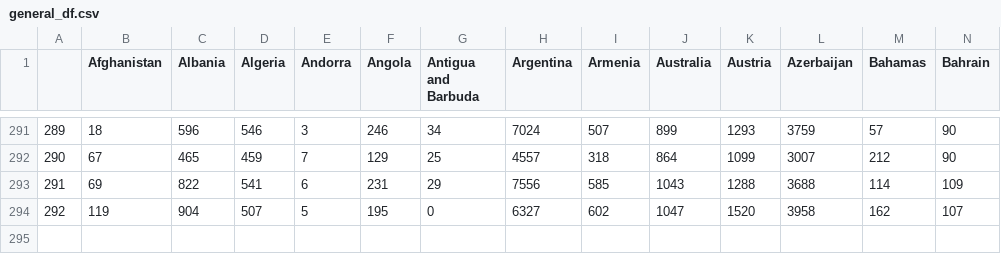
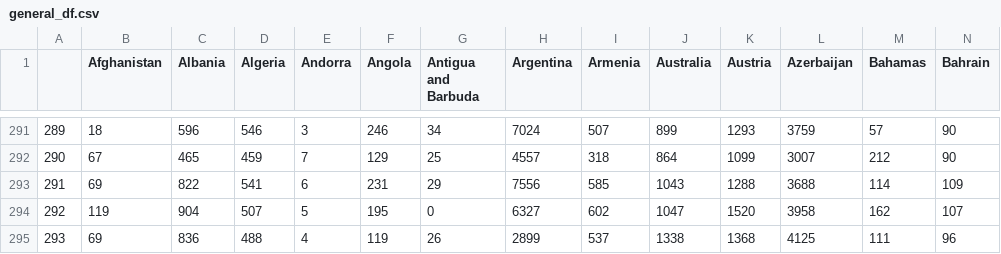
Before and after one commit to mayor-oleg/covid-app, a CSV file: general_df.csv, drawn as a sheet; only a part is shown, gaps mark what is left out; rows hold the shown columns only; the diff names each change by its address in the sheet, - before the commit and + after, or states it on an @@ line.

Commit message:
Update general_df.csv

```diff
--- a/general_df.csv
+++ b/general_df.csv
+row 295: 293 | 69 | 836 | 488 | 4 | 119 | 26 | 2899 | 537 | 1338 | 1368 | 4125 | 111 | 96
```
